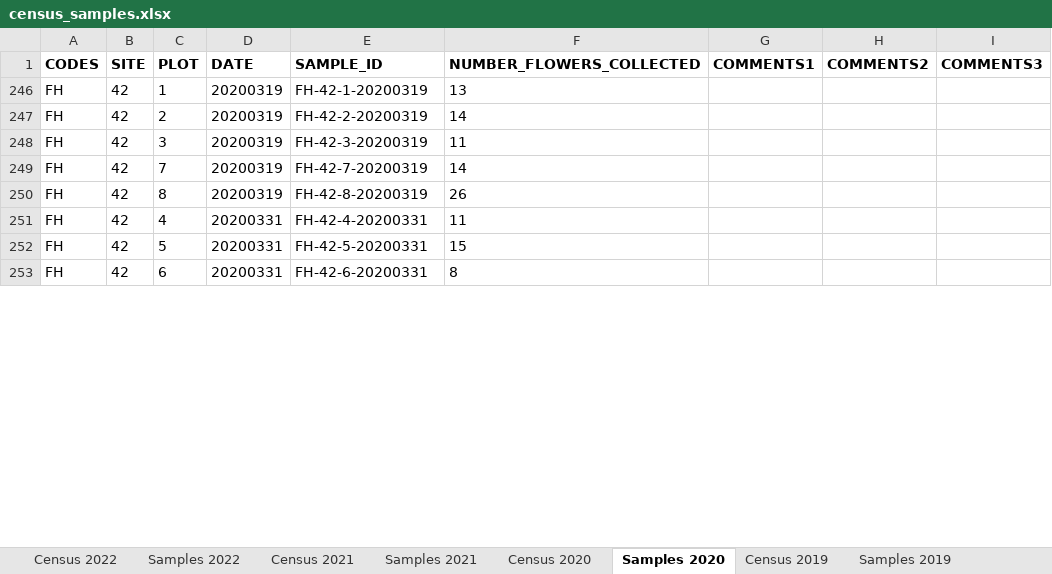
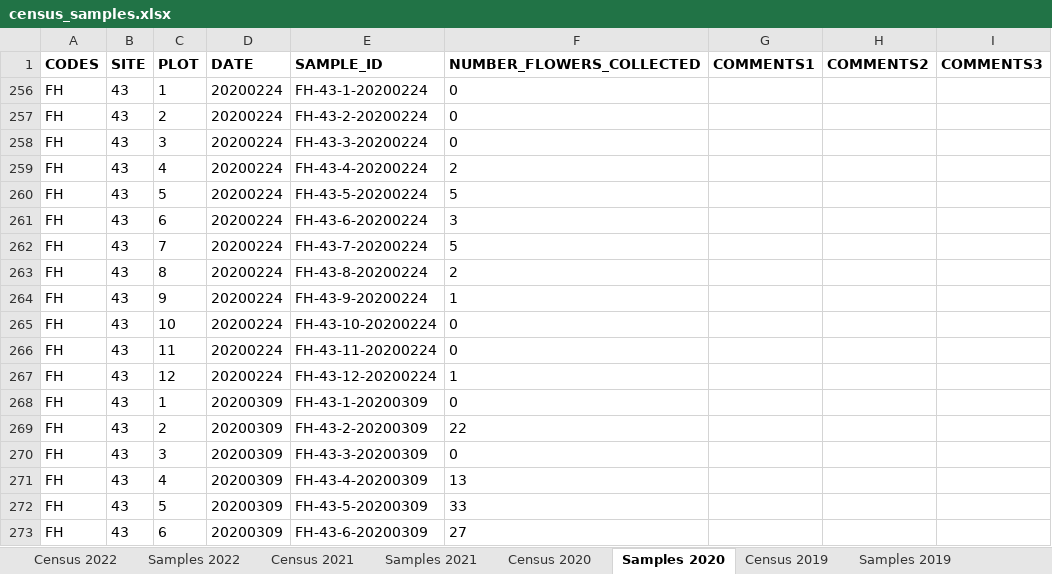
Before and after one commit to moiexpositoalonsolab/grene, an Excel workbook: data-raw/census_samples.xlsx, sheet Samples 2020, drawn as a sheet; only a part is shown; values as stored, in another font and other column widths than the file's, no borders; charts and pictures not drawn; addresses are those after the commit; the diff covers the shown part only; the diff names each change by its address in the sheet, - before the commit and + after, or states it on an @@ line.

```diff
--- a/data-raw/census_samples.xlsx (sheet Samples 2020)
+++ b/data-raw/census_samples.xlsx (sheet Samples 2020)
-B256:B258 (SITE): 42
+B256:B258 (SITE): 43
-D256:D258 (DATE): 20200319
+D256:D258 (DATE): 20200224
-E256 (SAMPLE_ID): FH-42-1-20200319
+E256 (SAMPLE_ID): FH-43-1-20200224
-F256 (NUMBER_FLOWERS_COLLECTED): 13
+F256 (NUMBER_FLOWERS_COLLECTED): 0
-E257 (SAMPLE_ID): FH-42-2-20200319
+E257 (SAMPLE_ID): FH-43-2-20200224
-F257 (NUMBER_FLOWERS_COLLECTED): 14
+F257 (NUMBER_FLOWERS_COLLECTED): 0
-E258 (SAMPLE_ID): FH-42-3-20200319
+E258 (SAMPLE_ID): FH-43-3-20200224
-F258 (NUMBER_FLOWERS_COLLECTED): 11
+F258 (NUMBER_FLOWERS_COLLECTED): 0
+row 259: FH | 43 | 4 | 20200224 | FH-43-4-20200224 | 2
+row 260: FH | 43 | 5 | 20200224 | FH-43-5-20200224 | 5
+row 261: FH | 43 | 6 | 20200224 | FH-43-6-20200224 | 3
-B262:B263 (SITE): 42
+B262:B263 (SITE): 43
-D262:D263 (DATE): 20200319
+D262:D263 (DATE): 20200224
-E262 (SAMPLE_ID): FH-42-7-20200319
+E262 (SAMPLE_ID): FH-43-7-20200224
-F262 (NUMBER_FLOWERS_COLLECTED): 14
+F262 (NUMBER_FLOWERS_COLLECTED): 5
-E263 (SAMPLE_ID): FH-42-8-20200319
+E263 (SAMPLE_ID): FH-43-8-20200224
-F263 (NUMBER_FLOWERS_COLLECTED): 26
+F263 (NUMBER_FLOWERS_COLLECTED): 2
+row 264: FH | 43 | 9 | 20200224 | FH-43-9-20200224 | 1
+row 265: FH | 43 | 10 | 20200224 | FH-43-10-20200224 | 0
+row 266: FH | 43 | 11 | 20200224 | FH-43-11-20200224 | 0
+row 267: FH | 43 | 12 | 20200224 | FH-43-12-20200224 | 1
@@ row 268 unhidden: FH | 43 | 1 | 20200309 | FH-43-1-20200309 | 0 @@
@@ row 269 unhidden: FH | 43 | 2 | 20200309 | FH-43-2-20200309 | 22 @@
@@ row 270 unhidden: FH | 43 | 3 | 20200309 | FH-43-3-20200309 | 0 @@
-B271:B273 (SITE): 42
+B271:B273 (SITE): 43
-D271:D273 (DATE): 20200331
+D271:D273 (DATE): 20200309
-E271 (SAMPLE_ID): FH-42-4-20200331
+E271 (SAMPLE_ID): FH-43-4-20200309
-F271 (NUMBER_FLOWERS_COLLECTED): 11
+F271 (NUMBER_FLOWERS_COLLECTED): 13
-E272 (SAMPLE_ID): FH-42-5-20200331
+E272 (SAMPLE_ID): FH-43-5-20200309
-F272 (NUMBER_FLOWERS_COLLECTED): 15
+F272 (NUMBER_FLOWERS_COLLECTED): 33
-E273 (SAMPLE_ID): FH-42-6-20200331
+E273 (SAMPLE_ID): FH-43-6-20200309
-F273 (NUMBER_FLOWERS_COLLECTED): 8
+F273 (NUMBER_FLOWERS_COLLECTED): 27
```
Also changed, not shown: 4 hidden or unhidden rows and 44 edited cells elsewhere in this sheet, sheet Samples 2021, sheet Census 2019, sheet Census 2020, sheet Samples 2019, sheet Census 2021, sheet Samples 2022, 2 more sheets, hidden cells, 6 other files.
